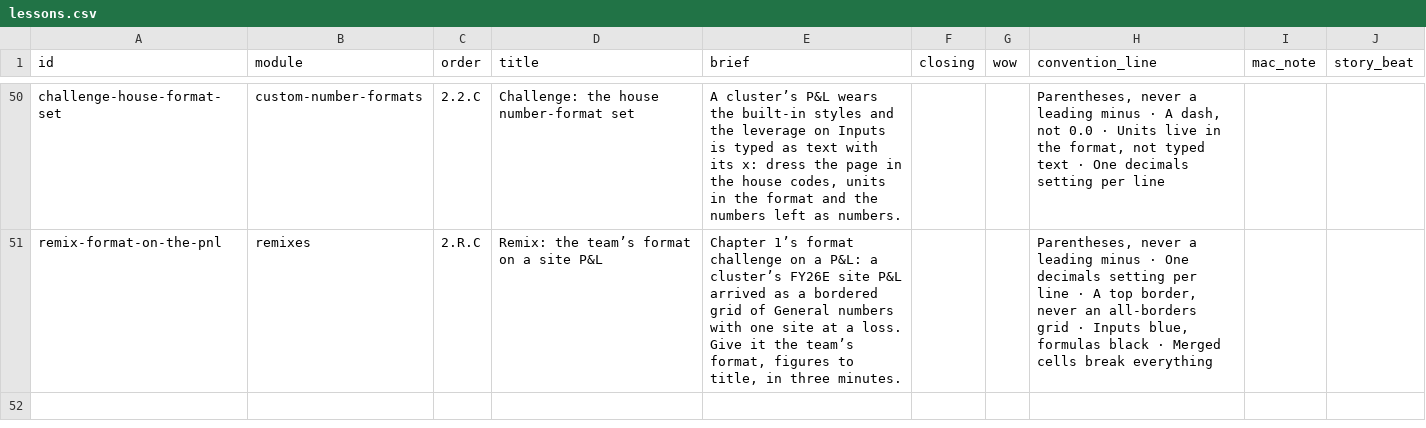
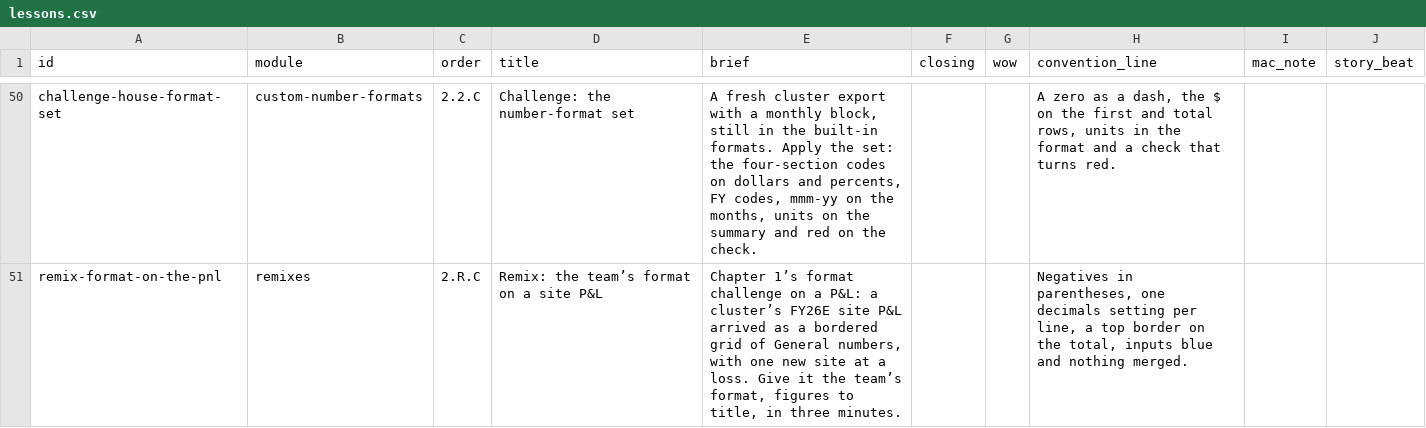
Before and after one commit to rathunter69/Hotkey.gg, a CSV file: app2/content/copy/lessons.csv, drawn as a sheet; only a part is shown, gaps mark what is left out; the diff covers the shown part only; the diff names each change by its address in the sheet, - before the commit and + after, or states it on an @@ line.

```diff
--- a/app2/content/copy/lessons.csv
+++ b/app2/content/copy/lessons.csv
-D50 (title): Challenge: the house number-format set
+D50 (title): Challenge: the number-format set
-E50 (brief): A cluster’s P&L wears the built-in styles and the leverage on Inputs is typed as text with its x: dress the page in the house codes, units in the format and the numbers left as numbers.
+E50 (brief): A fresh cluster export with a monthly block, still in the built-in formats. Apply the set: the four-section codes on dollars and percents, FY codes, mmm-yy on the months, units on the summary and red on the check.
-H50 (convention_line): Parentheses, never a leading minus · A dash, not 0.0 · Units live in the format, not typed text · One decimals setting per line
+H50 (convention_line): A zero as a dash, the $ on the first and total rows, units in the format and a check that turns red.
-E51 (brief): …of General numbers with one site at…
+E51 (brief): …of General numbers, with one new site at…
-H51 (convention_line): Parentheses, never a leading minus · One decimals setting per line · A top border, never an all-borders grid · Inputs blue, formulas black · Merged cells break everything
+H51 (convention_line): Negatives in parentheses, one decimals setting per line, a top border on the total, inputs blue and nothing merged.
```
Also changed, not shown: 30 edited cells elsewhere in this file, app2/content/copy/goals.csv, app2/content/copy/modules.csv, 36 other files.
